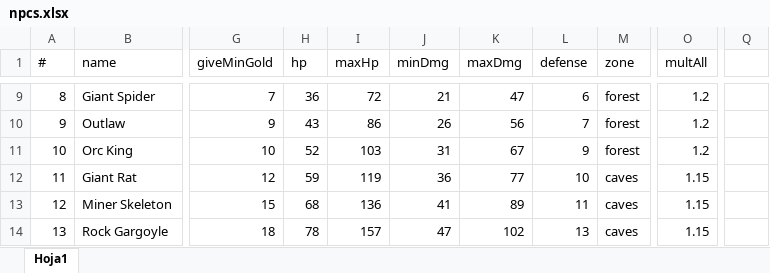
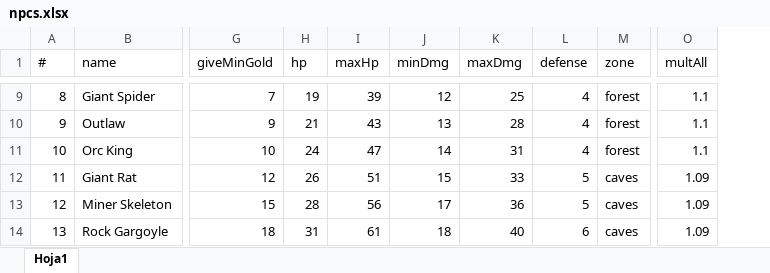
Before and after one commit to HeroPath/Backend, an Excel workbook: utilities/AutoSave/data/npcs.xlsx, sheet Hoja1, drawn as a sheet; only a part is shown, gaps mark what is left out; values as stored, in another font and other column widths than the file's, no cell formats; the diff covers the shown part only; the diff names each change by its address in the sheet, - before the commit and + after, or states it on an @@ line.

```diff
--- a/utilities/AutoSave/data/npcs.xlsx (sheet Hoja1)
+++ b/utilities/AutoSave/data/npcs.xlsx (sheet Hoja1)
-column Q, empty
-H9 (hp): 36
+H9 (hp): 19
-I9 (maxHp): 72
+I9 (maxHp): 39
-J9 (minDmg): 21
+J9 (minDmg): 12
-K9 (maxDmg): 47
+K9 (maxDmg): 25
-L9 (defense): 6
+L9 (defense): 4
-O9:O11 (multAll): 1.2
+O9:O11 (multAll): 1.1
-H10 (hp): 43
+H10 (hp): 21
-I10 (maxHp): 86
+I10 (maxHp): 43
-J10 (minDmg): 26
+J10 (minDmg): 13
-K10 (maxDmg): 56
+K10 (maxDmg): 28
-L10 (defense): 7
+L10 (defense): 4
-H11 (hp): 52
+H11 (hp): 24
-I11 (maxHp): 103
+I11 (maxHp): 47
-J11 (minDmg): 31
+J11 (minDmg): 14
-K11 (maxDmg): 67
+K11 (maxDmg): 31
-L11 (defense): 9
+L11 (defense): 4
-H12 (hp): 59
+H12 (hp): 26
-I12 (maxHp): 119
+I12 (maxHp): 51
-J12 (minDmg): 36
+J12 (minDmg): 15
-K12 (maxDmg): 77
+K12 (maxDmg): 33
-L12 (defense): 10
+L12 (defense): 5
-O12:O14 (multAll): 1.15
+O12:O14 (multAll): 1.09
-H13 (hp): 68
+H13 (hp): 28
-I13 (maxHp): 136
+I13 (maxHp): 56
-J13 (minDmg): 41
+J13 (minDmg): 17
-K13 (maxDmg): 89
+K13 (maxDmg): 36
-L13 (defense): 11
+L13 (defense): 5
-H14 (hp): 78
+H14 (hp): 31
-I14 (maxHp): 157
+I14 (maxHp): 61
-J14 (minDmg): 47
+J14 (minDmg): 18
-K14 (maxDmg): 102
+K14 (maxDmg): 40
-L14 (defense): 13
+L14 (defense): 6
```
Also changed, not shown: 482 edited cells elsewhere in this sheet, cell formats, formulas that keep their value, 4 other files.
